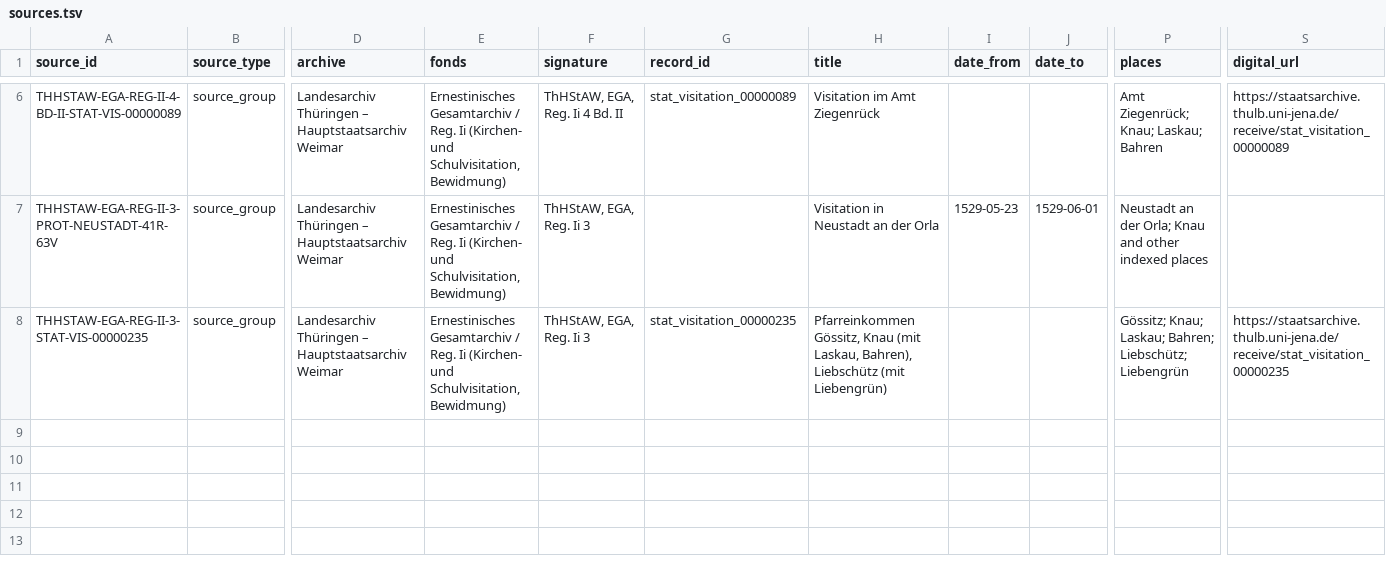
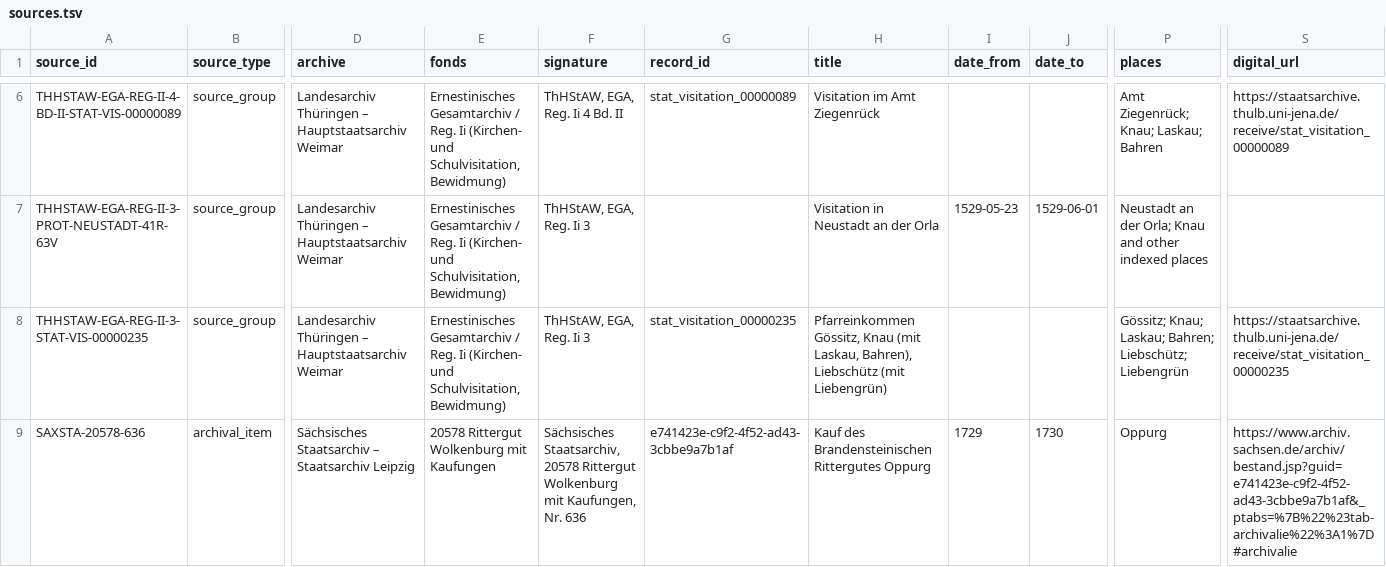
Before and after one commit to esany/paleo-type, a TSV file: corpus/sources.tsv, drawn as a sheet; only a part is shown, gaps mark what is left out; rows hold the shown columns only; the diff names each change by its address in the sheet, - before the commit and + after, or states it on an @@ line.

Commit message:
CORPUS: record Saxon archive lead 20578 Nr. 636

```diff
--- a/corpus/sources.tsv
+++ b/corpus/sources.tsv
+row 9: SAXSTA-20578-636 | archival_item | Sächsisches Staatsarchiv – Staatsarchiv Leipzig | 20578 Rittergut Wolkenburg mit Kaufungen | Sächsisches Staatsarchiv, 20578 Rittergut Wolkenburg mit Kaufungen, Nr. 636 | e741423e-c9f2-4f52-ad43-3cbbe9a7b1af | Kauf des Brandensteinischen Rittergutes Oppurg | 1729 | 1730 | Oppurg | https://www.archiv.sachsen.de/archiv/bestand.jsp?guid=e741423e-c9f2-4f52-ad43-3cbbe9a7b1af&_ptabs=%7B%22%23tab-archivalie%22%3A1%7D#archivalie
```
